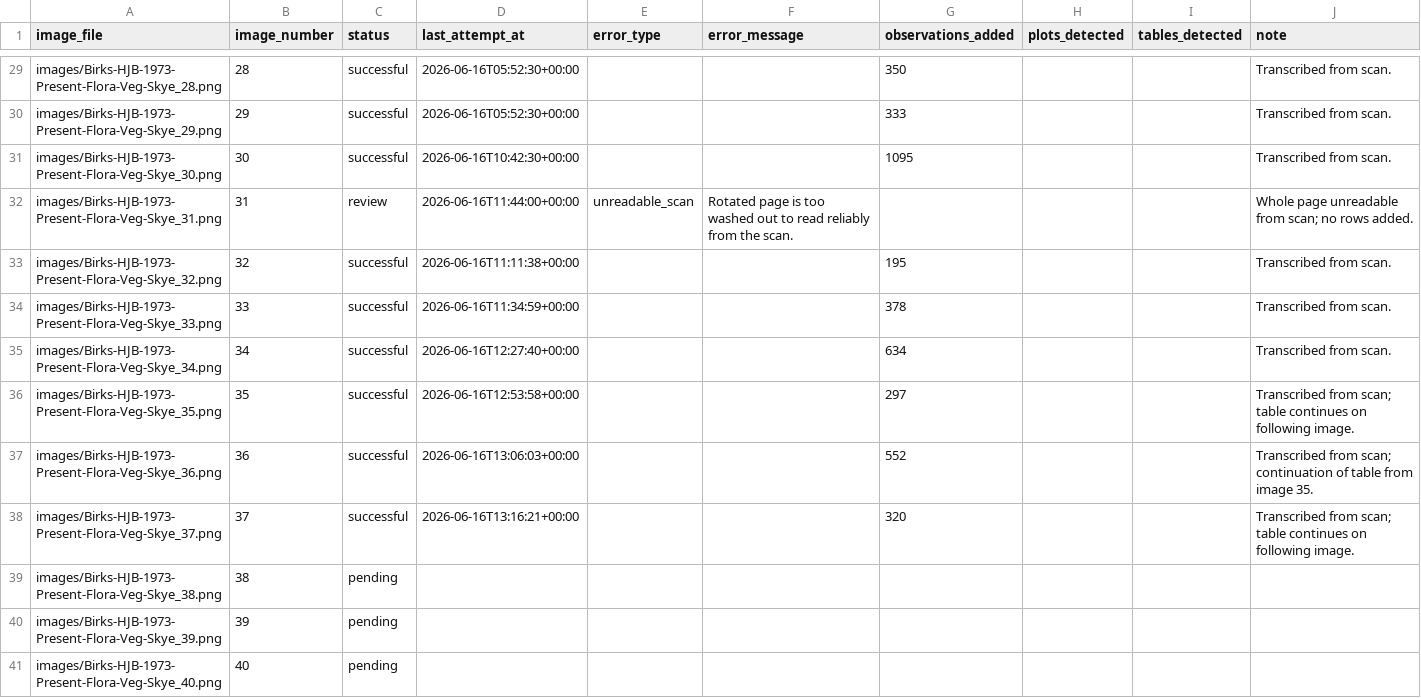
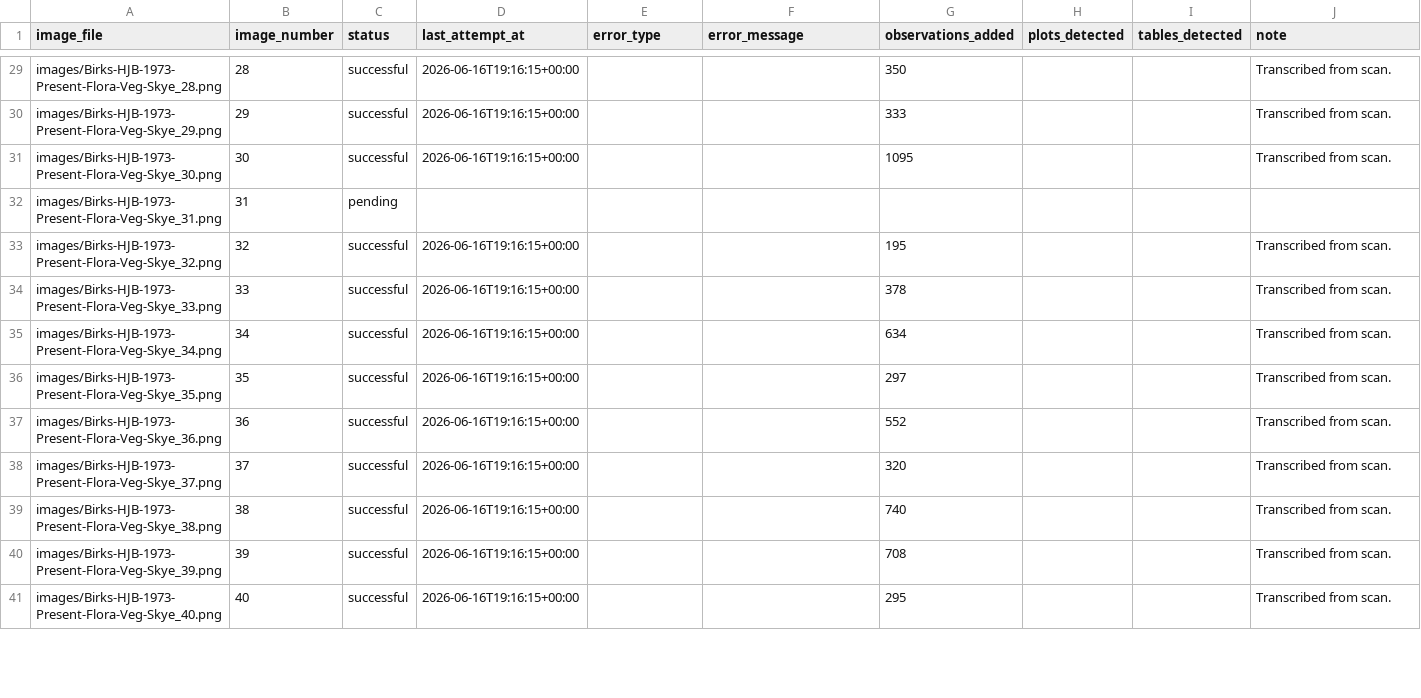
Before and after one commit to bhagyeshsagole/birks-1973-skye-veg-survey-sagole, a CSV file: output/image_tracking.csv, drawn as a sheet; only a part is shown, gaps mark what is left out; the diff covers the shown part only; the diff names each change by its address in the sheet, - before the commit and + after, or states it on an @@ line.

```diff
--- a/output/image_tracking.csv
+++ b/output/image_tracking.csv
-D29:D30 (last_attempt_at): 2026-06-16T05:52:30+00:00
+D29:D30 (last_attempt_at): 2026-06-16T19:16:15+00:00
-D31 (last_attempt_at): 2026-06-16T10:42:30+00:00
+D31 (last_attempt_at): 2026-06-16T19:16:15+00:00
-C32 (status): review
+C32 (status): pending
-D32 (last_attempt_at): 2026-06-16T11:44:00+00:00
+D32 (last_attempt_at): (empty)
-E32 (error_type): unreadable_scan
+E32 (error_type): (empty)
-F32 (error_message): Rotated page is too washed out to read reliably from the scan.
+F32 (error_message): (empty)
-J32 (note): Whole page unreadable from scan; no rows added.
+J32 (note): (empty)
-D33 (last_attempt_at): 2026-06-16T11:11:38+00:00
+D33 (last_attempt_at): 2026-06-16T19:16:15+00:00
-D34 (last_attempt_at): 2026-06-16T11:34:59+00:00
+D34 (last_attempt_at): 2026-06-16T19:16:15+00:00
-D35 (last_attempt_at): 2026-06-16T12:27:40+00:00
+D35 (last_attempt_at): 2026-06-16T19:16:15+00:00
-D36 (last_attempt_at): 2026-06-16T12:53:58+00:00
+D36 (last_attempt_at): 2026-06-16T19:16:15+00:00
-J36 (note): Transcribed from scan; table continues on following image.
+J36 (note): Transcribed from scan.
-D37 (last_attempt_at): 2026-06-16T13:06:03+00:00
+D37 (last_attempt_at): 2026-06-16T19:16:15+00:00
-J37 (note): Transcribed from scan; continuation of table from image 35.
+J37 (note): Transcribed from scan.
-D38 (last_attempt_at): 2026-06-16T13:16:21+00:00
+D38 (last_attempt_at): 2026-06-16T19:16:15+00:00
-J38 (note): Transcribed from scan; table continues on following image.
+J38 (note): Transcribed from scan.
-C39:C41 (status): pending
+C39:C41 (status): successful
-D39:D41 (last_attempt_at): (empty)
+D39:D41 (last_attempt_at): 2026-06-16T19:16:15+00:00
-G39 (observations_added): (empty)
+G39 (observations_added): 740
-J39:J41 (note): (empty)
+J39:J41 (note): Transcribed from scan.
-G40 (observations_added): (empty)
+G40 (observations_added): 708
-G41 (observations_added): (empty)
+G41 (observations_added): 295
```
Also changed, not shown: 149 edited cells elsewhere in this file, 7 other files.
